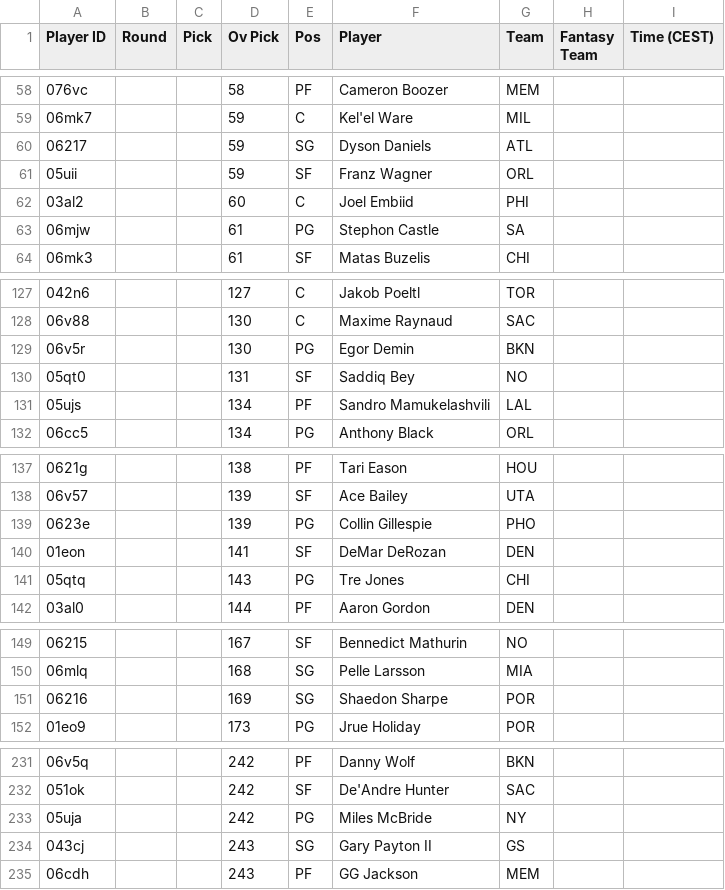
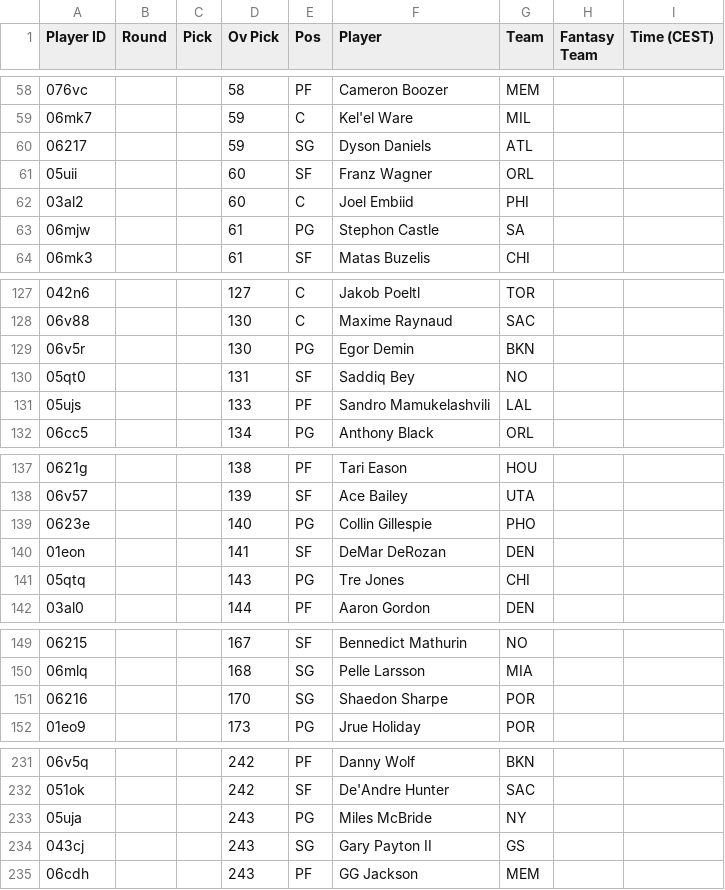
Before and after one commit to Pizzaratops/Citizens-of-Funkytown, a CSV file: projections/data/fantrax-adp.csv, drawn as a sheet; only a part is shown, gaps mark what is left out; the diff covers the shown part only.

```diff
--- a/projections/data/fantrax-adp.csv
+++ b/projections/data/fantrax-adp.csv
@@ -60,3 +60,3 @@
 "06217","","","59","SG","Dyson Daniels","ATL","",""
-"05uii","","","59","SF","Franz Wagner","ORL","",""
+"05uii","","","60","SF","Franz Wagner","ORL","",""
 "03al2","","","60","C","Joel Embiid","PHI","",""
@@ -130,3 +130,3 @@
 "05qt0","","","131","SF","Saddiq Bey","NO","",""
-"05ujs","","","134","PF","Sandro Mamukelashvili","LAL","",""
+"05ujs","","","133","PF","Sandro Mamukelashvili","LAL","",""
 "06cc5","","","134","PG","Anthony Black","ORL","",""
@@ -138,3 +138,3 @@
 "06v57","","","139","SF","Ace Bailey","UTA","",""
-"0623e","","","139","PG","Collin Gillespie","PHO","",""
+"0623e","","","140","PG","Collin Gillespie","PHO","",""
 "01eon","","","141","SF","DeMar DeRozan","DEN","",""
@@ -150,3 +150,3 @@
 "06mlq","","","168","SG","Pelle Larsson","MIA","",""
-"06216","","","169","SG","Shaedon Sharpe","POR","",""
+"06216","","","170","SG","Shaedon Sharpe","POR","",""
 "01eo9","","","173","PG","Jrue Holiday","POR","",""
@@ -232,3 +232,3 @@
 "051ok","","","242","SF","De'Andre Hunter","SAC","",""
-"05uja","","","242","PG","Miles McBride","NY","",""
+"05uja","","","243","PG","Miles McBride","NY","",""
 "043cj","","","243","SG","Gary Payton II","GS","",""
```
Also changed, not shown: 4 added rows, 4 removed rows, 5 moved rows and 11 edited cells elsewhere in this file, 1 other file.
